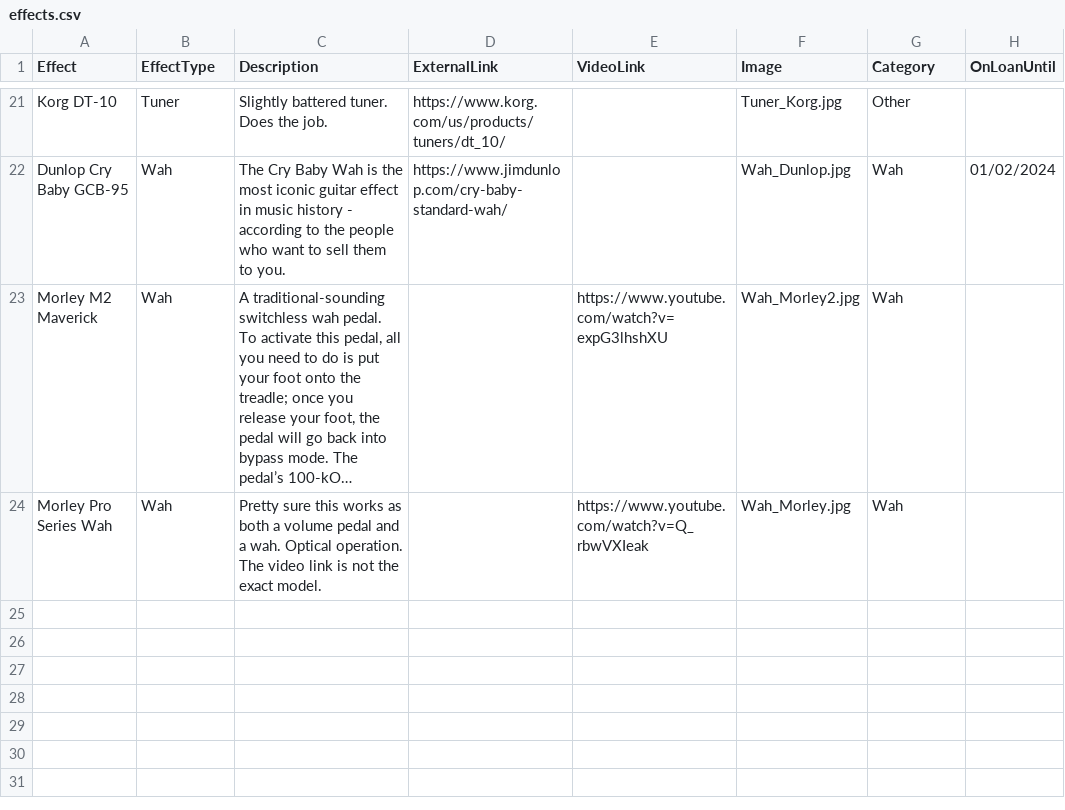
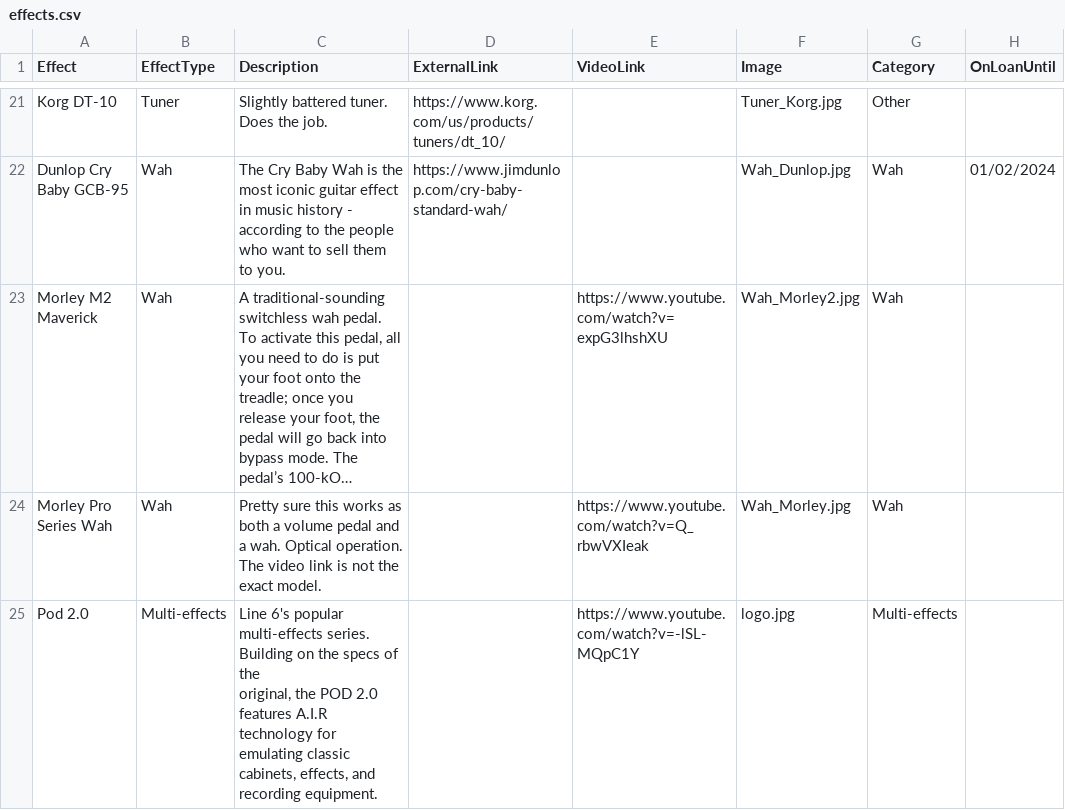
Before and after one commit to caprenter/bingley-music-town, a CSV file: docs/_data/effects.csv, drawn as a sheet; only a part is shown, gaps mark what is left out; long unchanged cells end in …; ↵ is a line break in a cell; the diff names each change by its address in the sheet, - before the commit and + after, or states it on an @@ line.

```diff
--- a/docs/_data/effects.csv
+++ b/docs/_data/effects.csv
+row 25: Pod 2.0 | Multi-effects | Line 6's popular multi-effects series. Building on the specs of the ↵ original, the POD 2.0 features A.I.R technology for emulating classic ↵ cabinets, effects, and recording equipment. |  | https://www.youtube.com/watch?v=-lSL-MQpC1Y | logo.jpg | Multi-effects
```
Also changed, not shown: docs/_data/instruments.csv, docs/_data/instruments_onloan.csv, 3 other files.
